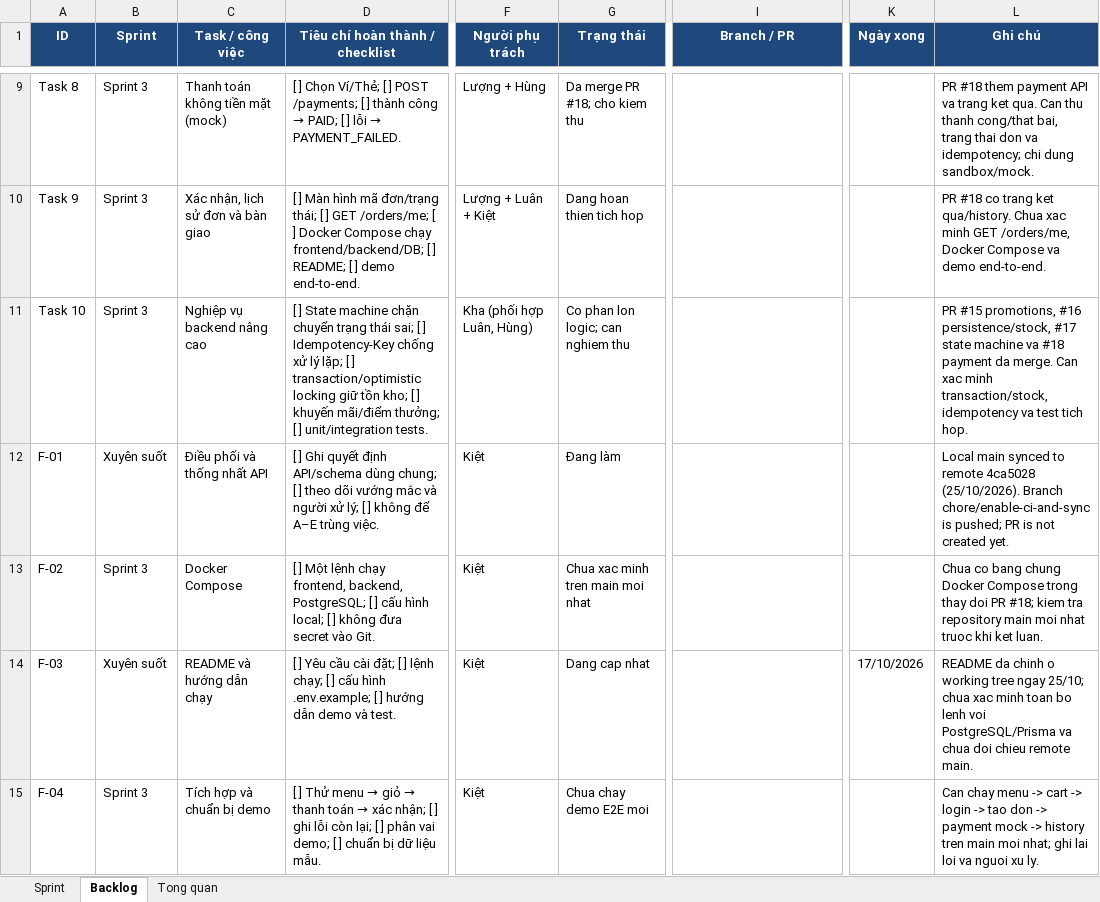
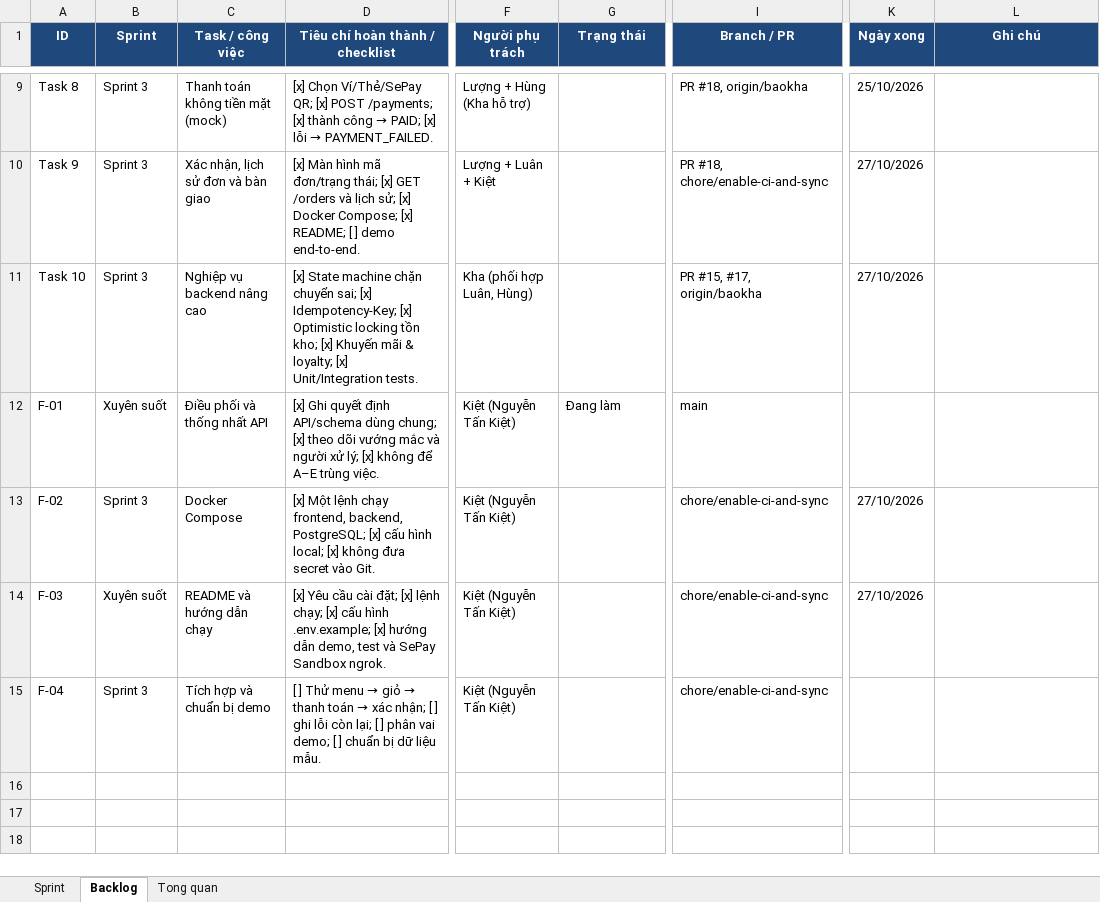
Before and after one commit to ngtuankiet241-cmd/BrewLite, an Excel workbook: BrewLite-Tien-do.xlsx, sheet Backlog, drawn as a sheet; only a part is shown, gaps mark what is left out; values as stored, in another font and other column widths than the file's, no borders; the diff covers the shown part only; the diff names each change by its address in the sheet, - before the commit and + after, or states it on an @@ line.

Commit message:
feat: add Docker configuration, authentication service, and setup documentation

```diff
--- a/BrewLite-Tien-do.xlsx (sheet Backlog)
+++ b/BrewLite-Tien-do.xlsx (sheet Backlog)
@@ D9 (Tiêu chí hoàn thành / checklist): [ ] Chọn Ví/Thẻ; [ ] POST /payments; [ ] thành công → PAID; [ ] lỗi →… → [x] Chọn Ví/Thẻ/SePay QR; [x] POST /payments; [x] thành công → PAID; [x] lỗi →… @@
-F9 (Người phụ trách): Lượng + Hùng
+F9 (Người phụ trách): Lượng + Hùng (Kha hỗ trợ)
-G9 (Trạng thái): Da merge PR #18; cho kiem thu
+G9 (Trạng thái): (empty)
-I9 (Branch / PR): (empty)
+I9 (Branch / PR): PR #18, origin/baokha
-K9 (Ngày xong): (empty)
+K9 (Ngày xong): 25/10/2026
-L9 (Ghi chú): PR #18 them payment API va trang ket qua. Can thu thanh cong/that bai, trang thai don va idempotency; chi dung sandbox/mock.
+L9 (Ghi chú): (empty)
-D10 (Tiêu chí hoàn thành / checklist): [ ] Màn hình mã đơn/trạng thái; [ ] GET /orders/me; [ ] Docker Compose chạy frontend/backend/DB; [ ] README; […
+D10 (Tiêu chí hoàn thành / checklist): [x] Màn hình mã đơn/trạng thái; [x] GET /orders và lịch sử; [x] Docker Compose; [x] README; […
-G10 (Trạng thái): Dang hoan thien tich hop
+G10 (Trạng thái): (empty)
-I10 (Branch / PR): (empty)
+I10 (Branch / PR): PR #18, chore/enable-ci-and-sync
-K10:K11 (Ngày xong): (empty)
+K10:K11 (Ngày xong): 27/10/2026
-L10 (Ghi chú): PR #18 co trang ket qua/history. Chua xac minh GET /orders/me, Docker Compose va demo end-to-end.
+L10 (Ghi chú): (empty)
-D11 (Tiêu chí hoàn thành / checklist): [ ] State machine chặn chuyển trạng thái sai; [ ] Idempotency-Key chống xử lý lặp; [ ] transaction/optimistic locking giữ tồn kho; [ ] khuyến mãi/điểm thưởng; [ ] unit/integration tests.
+D11 (Tiêu chí hoàn thành / checklist): [x] State machine chặn chuyển sai; [x] Idempotency-Key; [x] Optimistic locking tồn kho; [x] Khuyến mãi & loyalty; [x] Unit/Integration tests.
-G11 (Trạng thái): Co phan lon logic; can nghiem thu
+G11 (Trạng thái): (empty)
-I11 (Branch / PR): (empty)
+I11 (Branch / PR): PR #15, #17, origin/baokha
-L11 (Ghi chú): PR #15 promotions, #16 persistence/stock, #17 state machine va #18 payment da merge. Can xac minh transaction/stock, idempotency va test tich hop.
+L11 (Ghi chú): (empty)
-D12 (Tiêu chí hoàn thành / checklist): [ ] Ghi quyết định API/schema dùng chung; [ ] theo dõi vướng mắc và người xử lý; [ ] không để…
+D12 (Tiêu chí hoàn thành / checklist): [x] Ghi quyết định API/schema dùng chung; [x] theo dõi vướng mắc và người xử lý; [x] không để…
-F12:F15 (Người phụ trách): Kiệt
+F12:F15 (Người phụ trách): Kiệt (Nguyễn Tấn Kiệt)
-I12 (Branch / PR): (empty)
+I12 (Branch / PR): main
-L12 (Ghi chú): Local main synced to remote 4ca5028 (25/10/2026). Branch chore/enable-ci-and-sync is pushed; PR is not created yet.
+L12 (Ghi chú): (empty)
-D13 (Tiêu chí hoàn thành / checklist): [ ] Một lệnh chạy frontend, backend, PostgreSQL; [ ] cấu hình local; [ ] không đưa…
+D13 (Tiêu chí hoàn thành / checklist): [x] Một lệnh chạy frontend, backend, PostgreSQL; [x] cấu hình local; [x] không đưa…
-G13 (Trạng thái): Chua xac minh tren main moi nhat
+G13 (Trạng thái): (empty)
-I13:I15 (Branch / PR): (empty)
+I13:I15 (Branch / PR): chore/enable-ci-and-sync
-K13 (Ngày xong): (empty)
+K13 (Ngày xong): 27/10/2026
-L13 (Ghi chú): Chua co bang chung Docker Compose trong thay doi PR #18; kiem tra repository main moi nhat truoc khi ket luan.
+L13 (Ghi chú): (empty)
-D14 (Tiêu chí hoàn thành / checklist): [ ] Yêu cầu cài đặt; [ ] lệnh chạy; [ ] cấu hình .env.example; [ ] hướng dẫn demo và test.
+D14 (Tiêu chí hoàn thành / checklist): [x] Yêu cầu cài đặt; [x] lệnh chạy; [x] cấu hình .env.example; [x] hướng dẫn demo, test và SePay Sandbox ngrok.
-G14 (Trạng thái): Dang cap nhat
+G14 (Trạng thái): (empty)
-K14 (Ngày xong): 17/10/2026
+K14 (Ngày xong): 27/10/2026
-L14 (Ghi chú): README da chinh o working tree ngay 25/10; chua xac minh toan bo lenh voi PostgreSQL/Prisma va chua doi chieu remote main.
+L14 (Ghi chú): (empty)
-G15 (Trạng thái): Chua chay demo E2E moi
+G15 (Trạng thái): (empty)
-L15 (Ghi chú): Can chay menu -> cart -> login -> tao don -> payment mock -> history tren main moi nhat; ghi lai loi va nguoi xu ly.
+L15 (Ghi chú): (empty)
```
Also changed, not shown: 32 edited cells elsewhere in this sheet, sheet Sprint, sheet Tong quan, 7 other files.
